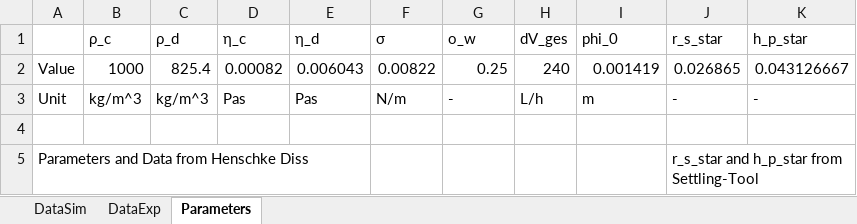
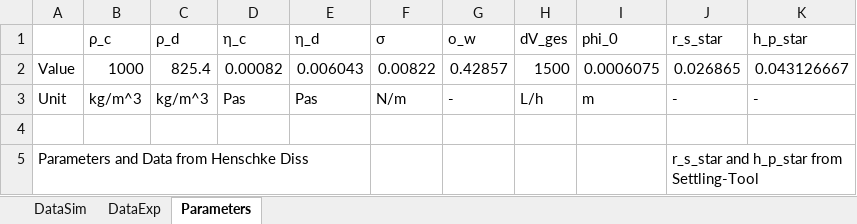
Before and after one commit to iagr98/MA-Model_3, an Excel workbook: Separator Model/Input/niba_V2.xlsx, sheet Parameters, drawn as a sheet; values as stored, in another font and other column widths than the file's, no borders; the diff names each change by its address in the sheet, - before the commit and + after, or states it on an @@ line.

```diff
--- a/Separator Model/Input/niba_V2.xlsx (sheet Parameters)
+++ b/Separator Model/Input/niba_V2.xlsx (sheet Parameters)
-G2 (o_w): 0.25
+G2 (o_w): 0.42857
-H2 (dV_ges): 240
+H2 (dV_ges): 1500
-I2 (phi_0): 0.001419
+I2 (phi_0): 0.0006075
```
Also changed, not shown: 2 other files.
